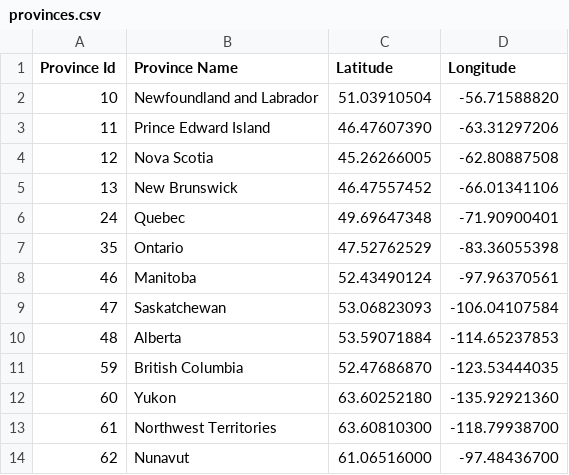
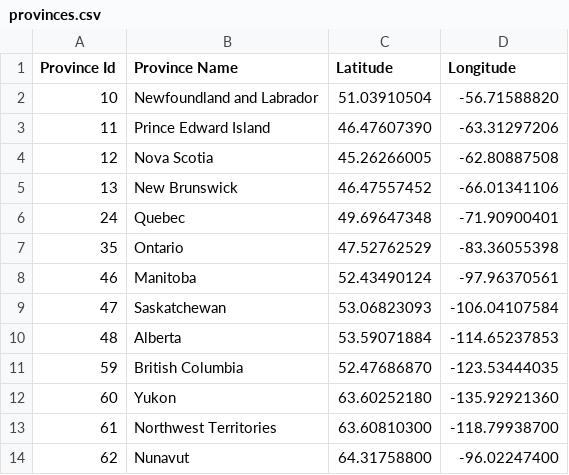
Before and after one commit to bsmirnov12/ABDS-Project-1, a CSV file: geodata/provinces.csv, drawn as a sheet.

```diff
--- a/geodata/provinces.csv
+++ b/geodata/provinces.csv
@@ -13,2 +13,2 @@ Province Id,Province Name,Latitude,Longitude
 61,Northwest Territories,63.60810300,-118.79938700
-62,Nunavut,61.06516000,-97.48436700
+62,Nunavut,64.31758800,-96.02247400
```
Also changed, not shown: 10 other files.
